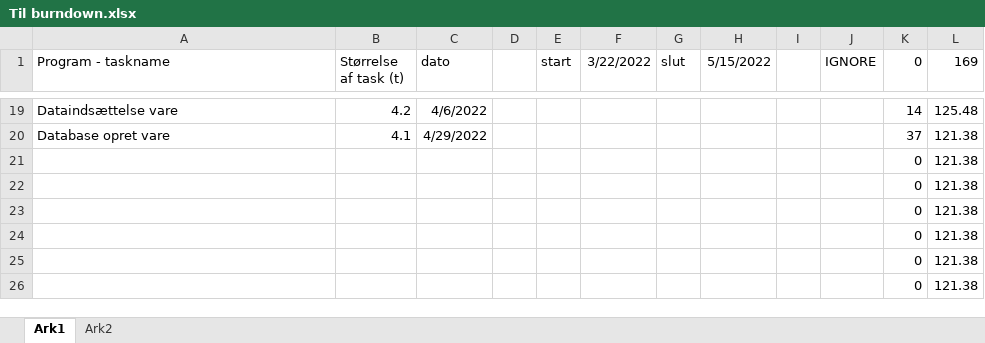
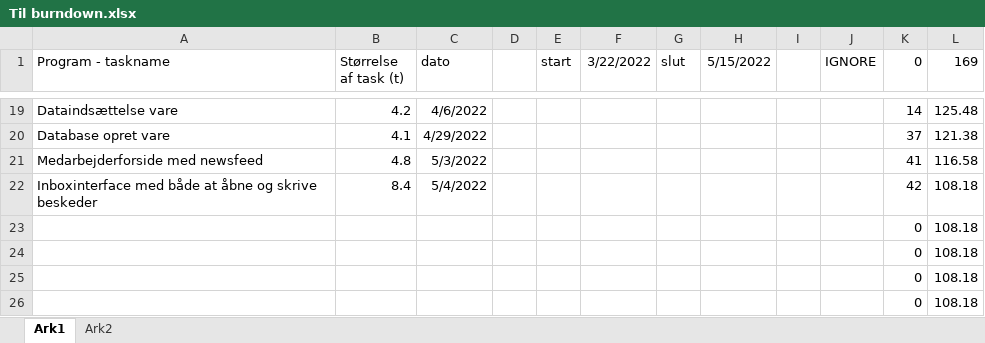
Before and after one commit to AJungersen/DDU-Eksamensprojekt, an Excel workbook: Til burndown.xlsx, sheet Ark1, drawn as a sheet; only a part is shown, gaps mark what is left out; values as stored, in another font and other column widths than the file's, no borders; removed rows and columns are numbered as before the commit, all else as after; the diff names each change by its address in the sheet, - before the commit and + after, or states it on an @@ line.

Commit message:
burndown:)

```diff
--- a/Til burndown.xlsx (sheet Ark1)
+++ b/Til burndown.xlsx (sheet Ark1)
-row 21:  |  |  |  |  |  |  |  |  |  | 0 | 121.38
-row 22:  |  |  |  |  |  |  |  |  |  | 0 | 121.38
-row 23:  |  |  |  |  |  |  |  |  |  | 0 | 121.38
-row 24:  |  |  |  |  |  |  |  |  |  | 0 | 121.38
-row 25:  |  |  |  |  |  |  |  |  |  | 0 | 121.38
-row 26:  |  |  |  |  |  |  |  |  |  | 0 | 121.38
+row 21: Medarbejderforside med newsfeed | 4.8 | 5/3/2022 |  |  |  |  |  |  |  | 41 | 116.58
+row 22: Inboxinterface med både at åbne og skrive beskeder | 8.4 | 5/4/2022 |  |  |  |  |  |  |  | 42 | 108.18
+row 23:  |  |  |  |  |  |  |  |  |  | 0 | 108.18
+row 24:  |  |  |  |  |  |  |  |  |  | 0 | 108.18
+row 25:  |  |  |  |  |  |  |  |  |  | 0 | 108.18
+row 26:  |  |  |  |  |  |  |  |  |  | 0 | 108.18
```
